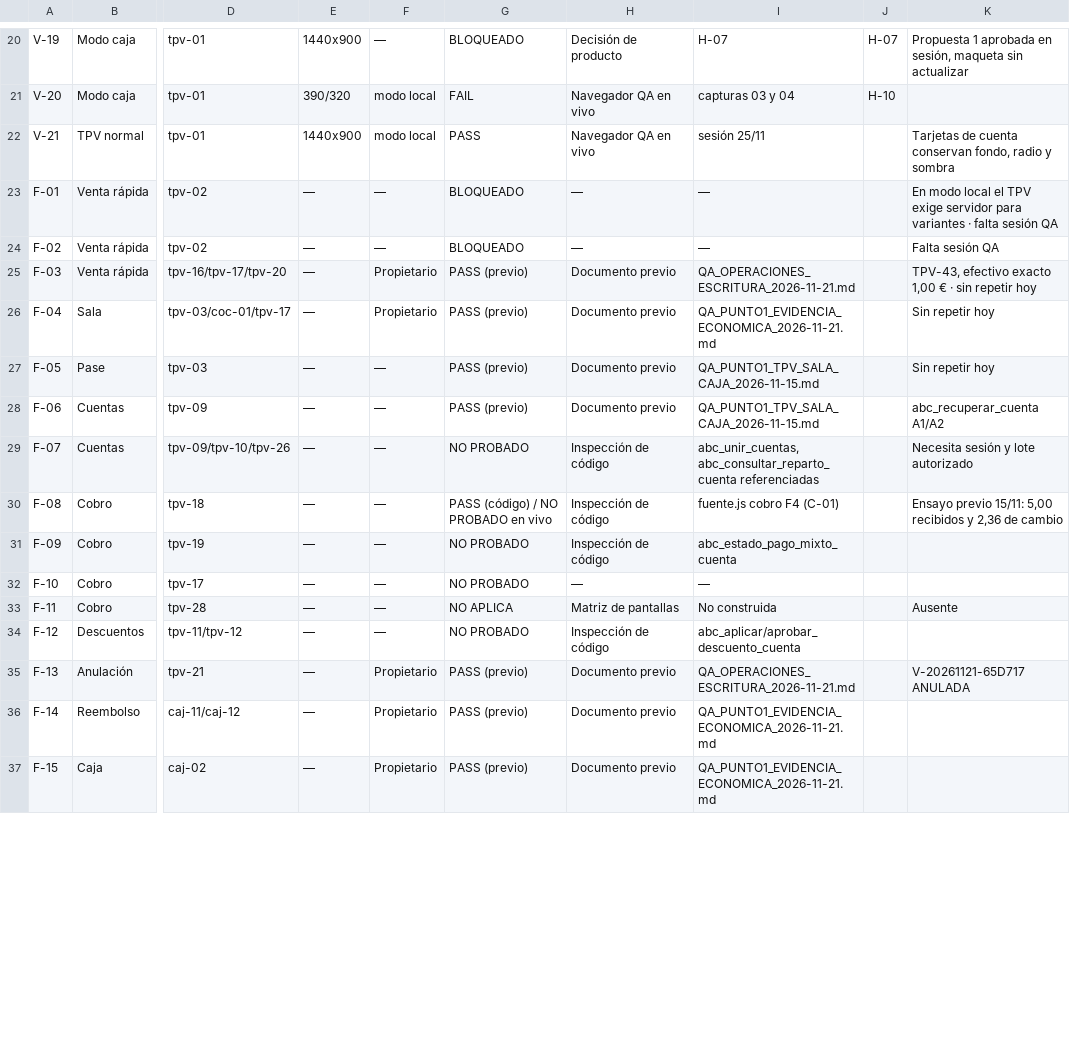
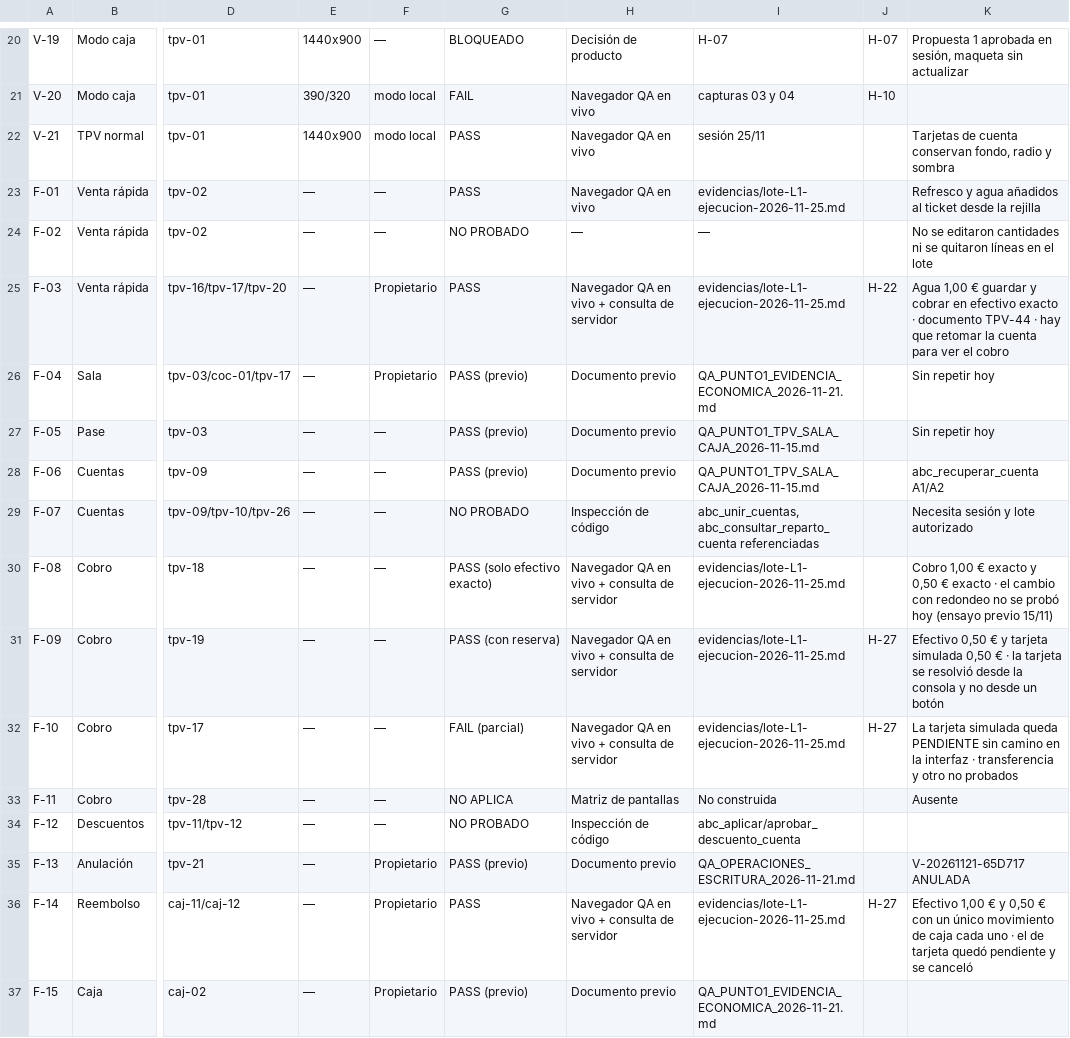
Before and after one commit to Plopezm1990/Almacen, a CSV file: docs/rediseno/auditoria-tpv/MATRIZ_CASOS_TPV_2026-11-25.csv, drawn as a sheet; only a part is shown, gaps mark what is left out; the diff covers the shown part only; the diff names each change by its address in the sheet, - before the commit and + after, or states it on an @@ line.

```diff
--- a/docs/rediseno/auditoria-tpv/MATRIZ_CASOS_TPV_2026-11-25.csv
+++ b/docs/rediseno/auditoria-tpv/MATRIZ_CASOS_TPV_2026-11-25.csv
-G23: BLOQUEADO
+G23: PASS
-H23: —
+H23: Navegador QA en vivo
-I23: —
+I23: evidencias/lote-L1-ejecucion-2026-11-25.md
-K23: En modo local el TPV exige servidor para variantes · falta sesión QA
+K23: Refresco y agua añadidos al ticket desde la rejilla
-G24: BLOQUEADO
+G24: NO PROBADO
-K24: Falta sesión QA
+K24: No se editaron cantidades ni se quitaron líneas en el lote
-G25: PASS (previo)
+G25: PASS
-H25: Documento previo
+H25: Navegador QA en vivo + consulta de servidor
-I25: QA_OPERACIONES_ESCRITURA_2026-11-21.md
+I25: evidencias/lote-L1-ejecucion-2026-11-25.md
-J25: (empty)
+J25: H-22
-K25: TPV-43, efectivo exacto 1,00 € · sin repetir hoy
+K25: Agua 1,00 € guardar y cobrar en efectivo exacto · documento TPV-44 · hay que retomar la cuenta para ver el cobro
-G30: PASS (código) / NO PROBADO en vivo
+G30: PASS (solo efectivo exacto)
-H30:H31: Inspección de código
+H30:H31: Navegador QA en vivo + consulta de servidor
-I30: fuente.js cobro F4 (C-01)
+I30: evidencias/lote-L1-ejecucion-2026-11-25.md
-K30: Ensayo previo 15/11: 5,00 recibidos y 2,36 de cambio
+K30: Cobro 1,00 € exacto y 0,50 € exacto · el cambio con redondeo no se probó hoy (ensayo previo 15/11)
-G31: NO PROBADO
+G31: PASS (con reserva)
-I31: abc_estado_pago_mixto_cuenta
+I31: evidencias/lote-L1-ejecucion-2026-11-25.md
-J31:J32: (empty)
+J31:J32: H-27
-K31: (empty)
+K31: Efectivo 0,50 € y tarjeta simulada 0,50 € · la tarjeta se resolvió desde la consola y no desde un botón
-G32: NO PROBADO
+G32: FAIL (parcial)
-H32: —
+H32: Navegador QA en vivo + consulta de servidor
-I32: —
+I32: evidencias/lote-L1-ejecucion-2026-11-25.md
-K32: (empty)
+K32: La tarjeta simulada queda PENDIENTE sin camino en la interfaz · transferencia y otro no probados
-G36: PASS (previo)
+G36: PASS
-H36: Documento previo
+H36: Navegador QA en vivo + consulta de servidor
-I36: QA_PUNTO1_EVIDENCIA_ECONOMICA_2026-11-21.md
+I36: evidencias/lote-L1-ejecucion-2026-11-25.md
-J36: (empty)
+J36: H-27
-K36: (empty)
+K36: Efectivo 1,00 € y 0,50 € con un único movimiento de caja cada uno · el de tarjeta quedó pendiente y se canceló
```
Also changed, not shown: 9 added rows and 18 edited cells elsewhere in this file, 5 other files.
